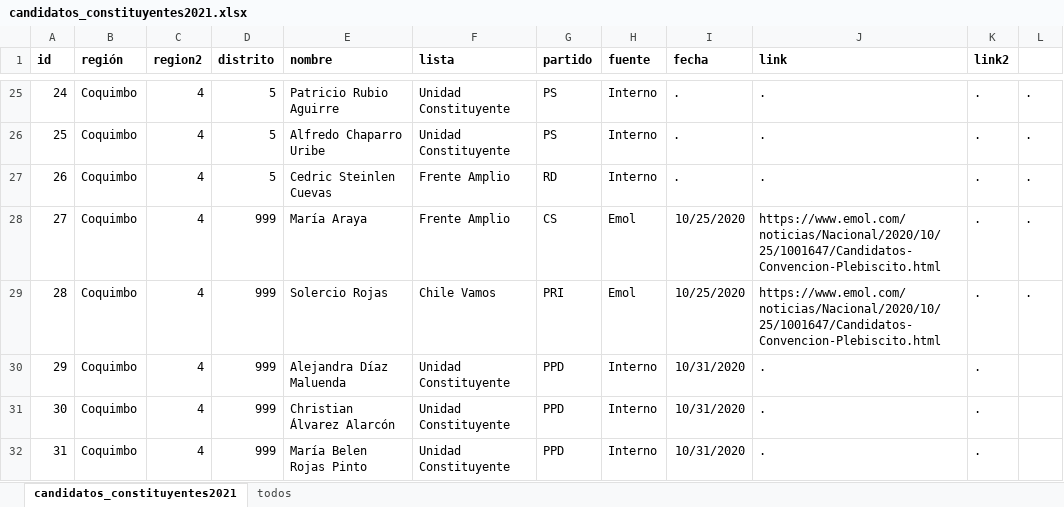
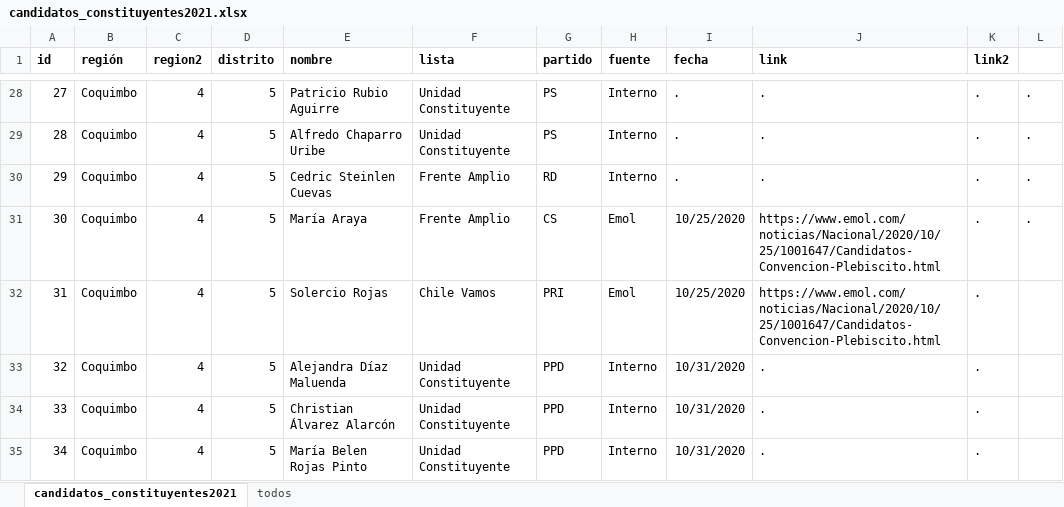
Before and after one commit to tresquintos/candidatos, an Excel workbook: constituyentes 2021/candidatos_constituyentes2021.xlsx, sheet candidatos_constituyentes2021, drawn as a sheet; only a part is shown, gaps mark what is left out; values as stored, in another font and other column widths than the file's, no borders; addresses are those after the commit; the diff covers the shown part only; the diff names each change by its address in the sheet, - before the commit and + after, or states it on an @@ line.

```diff
--- a/constituyentes 2021/candidatos_constituyentes2021.xlsx (sheet candidatos_constituyentes2021)
+++ b/constituyentes 2021/candidatos_constituyentes2021.xlsx (sheet candidatos_constituyentes2021)
@@ column A (id) renumbered from row 6 down @@
-D31:D35 (distrito): 999
+D31:D35 (distrito): 5
-L32: .
+L32: (empty)
```
Also changed, not shown: 15 added rows, 5 removed rows and 26 edited cells elsewhere in this sheet, 1 other file.
